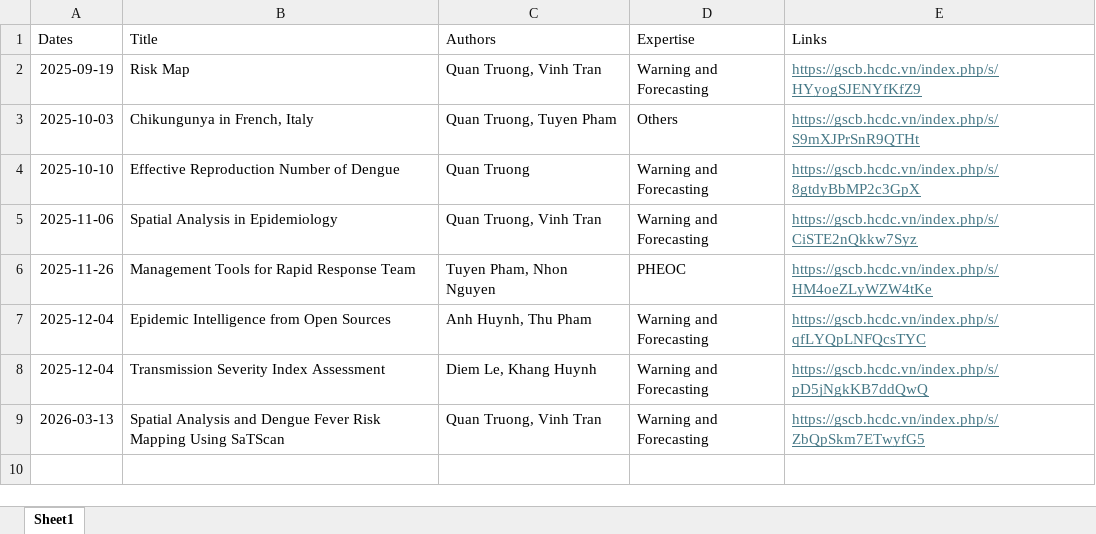
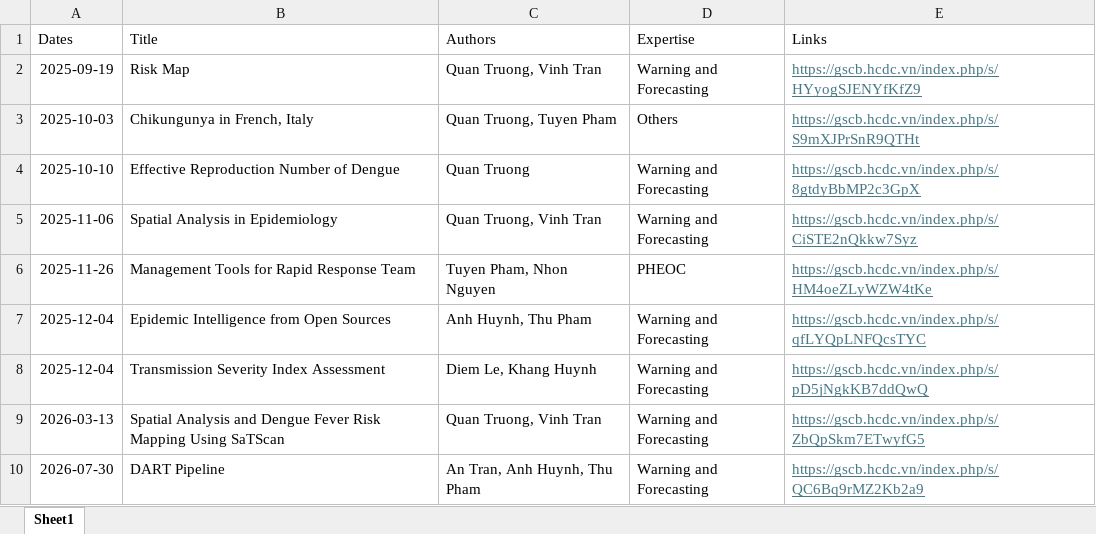
Before and after one commit to HCDC-GSCB/swaper, an Excel workbook: learning/workshop.xlsx, sheet Sheet1, drawn as a sheet; values as stored, in another font and other column widths than the file's, no borders; the diff names each change by its address in the sheet, - before the commit and + after, or states it on an @@ line.

```diff
--- a/learning/workshop.xlsx (sheet Sheet1)
+++ b/learning/workshop.xlsx (sheet Sheet1)
+row 10: 2026-07-30 | DART Pipeline | An Tran, Anh Huynh, Thu Pham | Warning and Forecasting | https://gscb.hcdc.vn/index.php/s/QC6Bq9rMZ2Kb2a9
```
Also changed, not shown: 18 other files.
